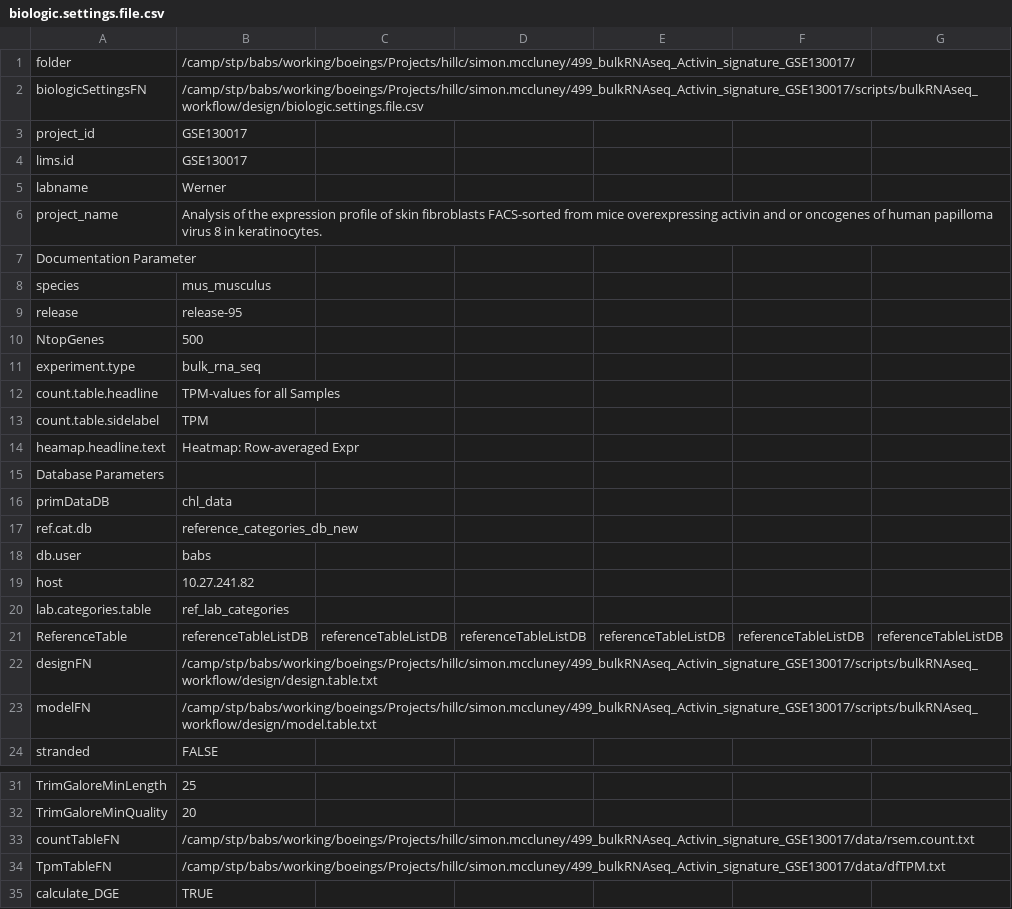
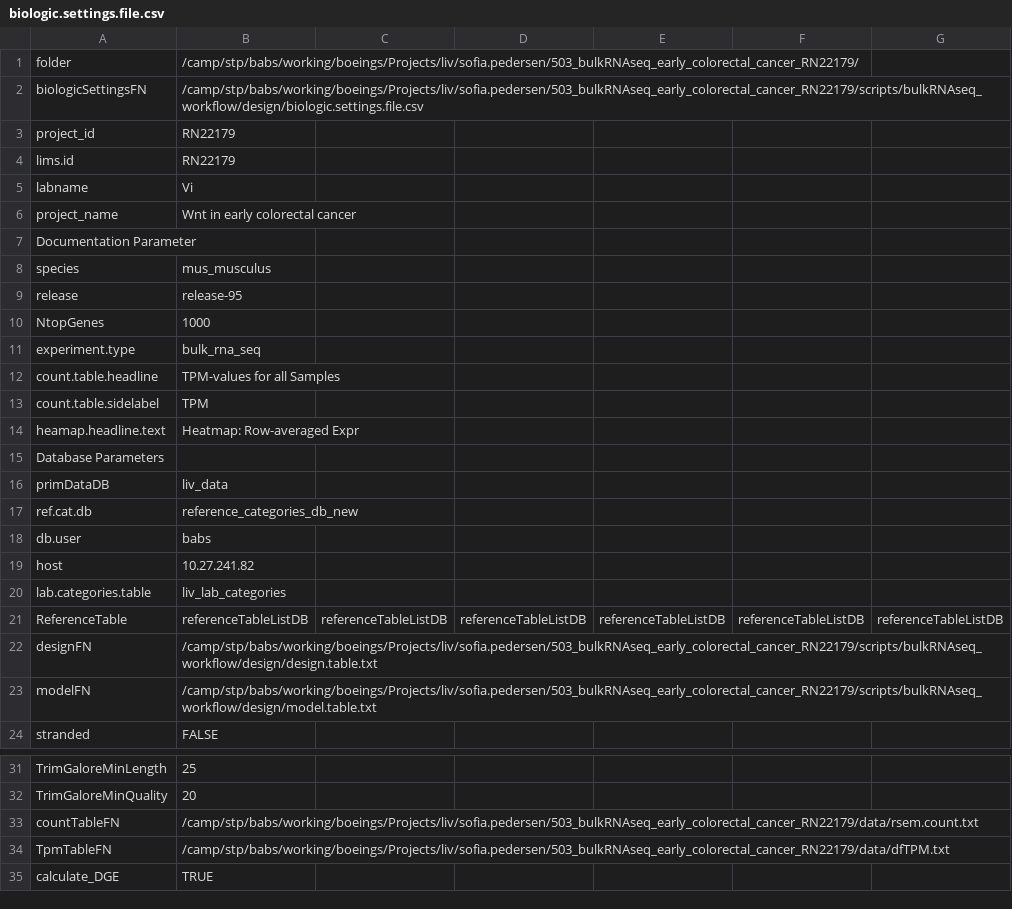
Before and after one commit to decusInLabore/bulkRNAseq_workflow, a CSV file: design/biologic.settings.file.csv, drawn as a sheet; only a part is shown, gaps mark what is left out; the diff names each change by its address in the sheet, - before the commit and + after, or states it on an @@ line.

Commit message:
Updates 2022 08 19 on project vll503 RN22179

```diff
--- a/design/biologic.settings.file.csv
+++ b/design/biologic.settings.file.csv
-B1: /camp/stp/babs/working/boeings/Projects/hillc/simon.mccluney/499_bulkRNAseq_Activin_signature_GSE130017/
+B1: /camp/stp/babs/working/boeings/Projects/liv/sofia.pedersen/503_bulkRNAseq_early_colorectal_cancer_RN22179/
-B2: /camp/stp/babs/working/boeings/Projects/hillc/simon.mccluney/499_bulkRNAseq_Activin_signature_GSE130017/scripts/bulkRNAseq_workflow/design/biologic.settings.file.csv
+B2: /camp/stp/babs/working/boeings/Projects/liv/sofia.pedersen/503_bulkRNAseq_early_colorectal_cancer_RN22179/scripts/bulkRNAseq_workflow/design/biologic.settings.file.csv
-B3:B4: GSE130017
+B3:B4: RN22179
-B5: Werner
+B5: Vi
-B6: Analysis of the expression profile of skin fibroblasts FACS-sorted from mice overexpressing activin and or oncogenes of human papilloma virus 8 in keratinocytes.
+B6: Wnt in early colorectal cancer
-B10: 500
+B10: 1000
-B16: chl_data
+B16: liv_data
-B20: ref_lab_categories
+B20: liv_lab_categories
-B22: /camp/stp/babs/working/boeings/Projects/hillc/simon.mccluney/499_bulkRNAseq_Activin_signature_GSE130017/scripts/bulkRNAseq_workflow/design/design.table.txt
+B22: /camp/stp/babs/working/boeings/Projects/liv/sofia.pedersen/503_bulkRNAseq_early_colorectal_cancer_RN22179/scripts/bulkRNAseq_workflow/design/design.table.txt
-B23: /camp/stp/babs/working/boeings/Projects/hillc/simon.mccluney/499_bulkRNAseq_Activin_signature_GSE130017/scripts/bulkRNAseq_workflow/design/model.table.txt
+B23: /camp/stp/babs/working/boeings/Projects/liv/sofia.pedersen/503_bulkRNAseq_early_colorectal_cancer_RN22179/scripts/bulkRNAseq_workflow/design/model.table.txt
-B33: /camp/stp/babs/working/boeings/Projects/hillc/simon.mccluney/499_bulkRNAseq_Activin_signature_GSE130017/data/rsem.count.txt
+B33: /camp/stp/babs/working/boeings/Projects/liv/sofia.pedersen/503_bulkRNAseq_early_colorectal_cancer_RN22179/data/rsem.count.txt
-B34: /camp/stp/babs/working/boeings/Projects/hillc/simon.mccluney/499_bulkRNAseq_Activin_signature_GSE130017/data/dfTPM.txt
+B34: /camp/stp/babs/working/boeings/Projects/liv/sofia.pedersen/503_bulkRNAseq_early_colorectal_cancer_RN22179/data/dfTPM.txt
```
Also changed, not shown: 37 other files.
